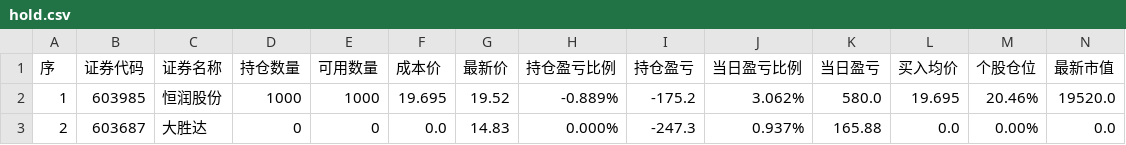
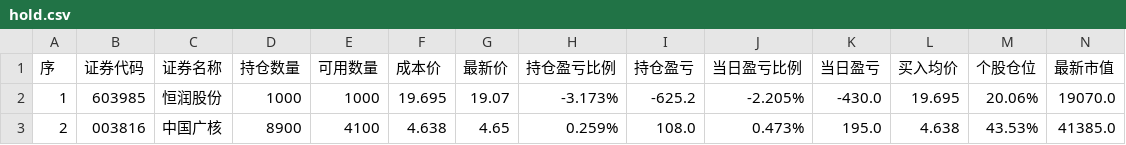
Before and after one commit to JasperChin-QUANT/day_trade_info, a CSV file: hold.csv, drawn as a sheet; only a part is shown; the diff covers the shown part only; the diff names each change by its address in the sheet, - before the commit and + after, or states it on an @@ line.

```diff
--- a/hold.csv
+++ b/hold.csv
-G2 (最新价): 19.52
+G2 (最新价): 19.07
-H2 (持仓盈亏比例): -0.889%
+H2 (持仓盈亏比例): -3.173%
-I2 (持仓盈亏): -175.2
+I2 (持仓盈亏): -625.2
-J2 (当日盈亏比例): 3.062%
+J2 (当日盈亏比例): -2.205%
-K2 (当日盈亏): 580.0
+K2 (当日盈亏): -430.0
-M2 (个股仓位): 20.46%
+M2 (个股仓位): 20.06%
-N2 (最新市值): 19520.0
+N2 (最新市值): 19070.0
-B3 (证券代码): 603687
+B3 (证券代码): 003816
-C3 (证券名称): 大胜达
+C3 (证券名称): 中国广核
-D3 (持仓数量): 0
+D3 (持仓数量): 8900
-E3 (可用数量): 0
+E3 (可用数量): 4100
-F3 (成本价): 0.0
+F3 (成本价): 4.638
-G3 (最新价): 14.83
+G3 (最新价): 4.65
-H3 (持仓盈亏比例): 0.000%
+H3 (持仓盈亏比例): 0.259%
-I3 (持仓盈亏): -247.3
+I3 (持仓盈亏): 108.0
-J3 (当日盈亏比例): 0.937%
+J3 (当日盈亏比例): 0.473%
-K3 (当日盈亏): 165.88
+K3 (当日盈亏): 195.0
-L3 (买入均价): 0.0
+L3 (买入均价): 4.638
-M3 (个股仓位): 0.00%
+M3 (个股仓位): 43.53%
-N3 (最新市值): 0.0
+N3 (最新市值): 41385.0
```
Also changed, not shown: 2 edited cells elsewhere in this file, trade.csv.
